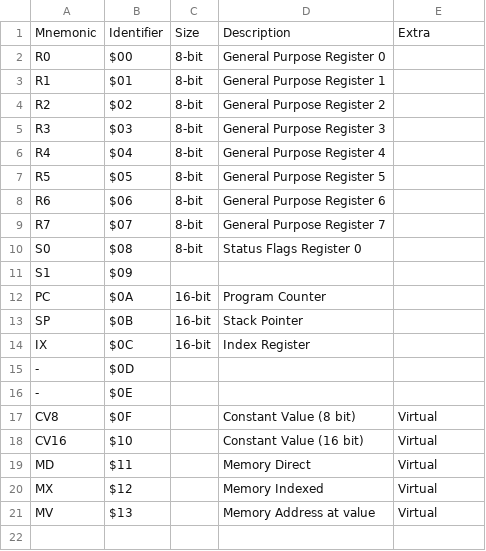
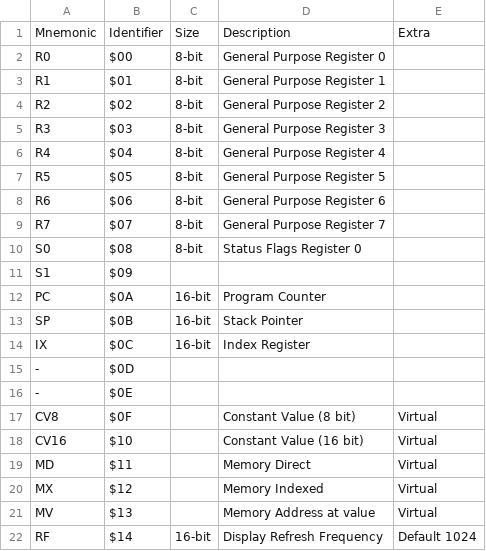
Before and after one commit to two-cats-in-a-trenchcoat/jalcore, a CSV file: registers.csv, drawn as a sheet; the diff names each change by its address in the sheet, - before the commit and + after, or states it on an @@ line.

Commit message:
update display

```diff
--- a/registers.csv
+++ b/registers.csv
+row 22: RF | $14 | 16-bit | Display Refresh Frequency | Default 1024
```
Also changed, not shown: 6 other files.
